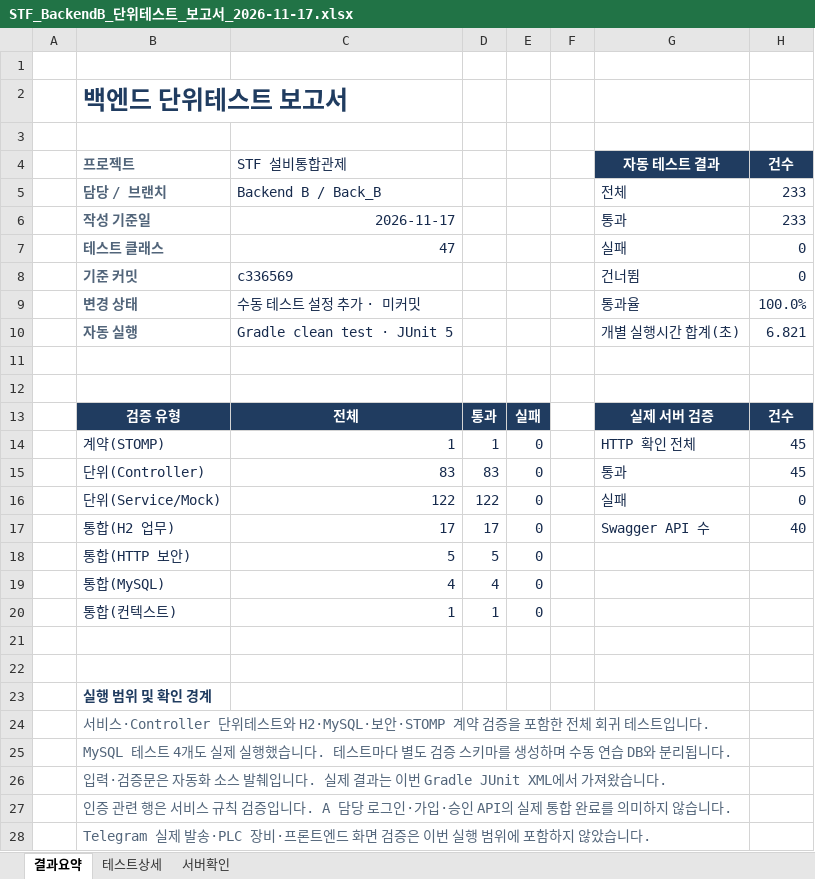
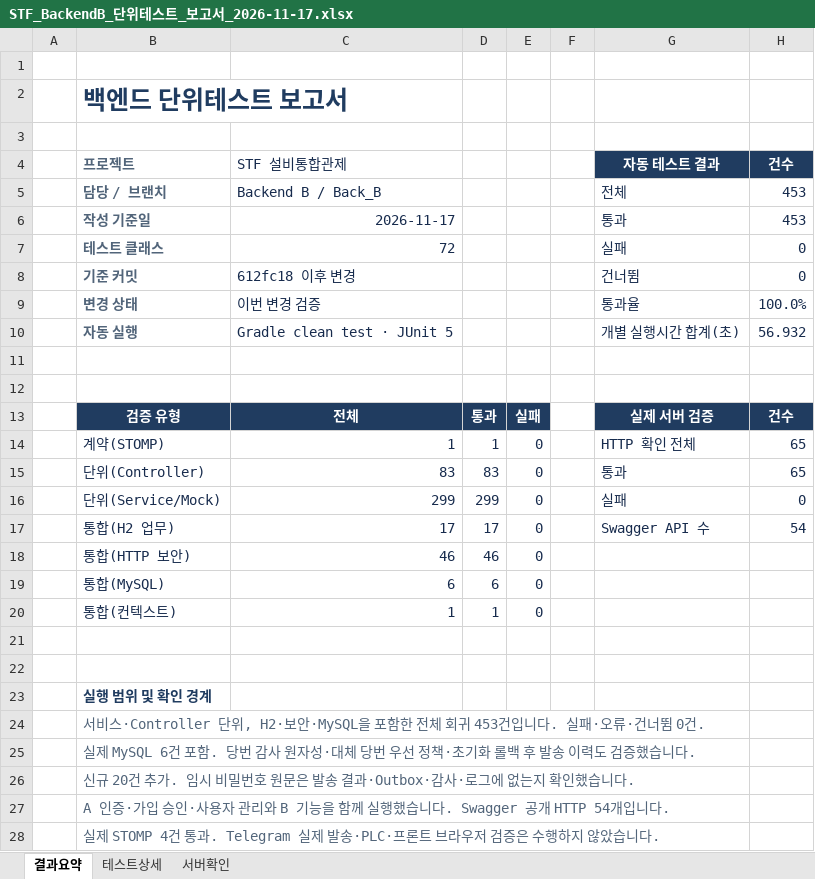
Before and after one commit to CHDevJ/SFaaS-Backend, an Excel workbook: docs/test-reports/STF_BackendB_단위테스트_보고서_2026-11-17.xlsx, sheet 결과요약, drawn as a sheet; only a part is shown; values as stored, in another font and other column widths than the file's, no borders; the diff covers the shown part only; the diff names each change by its address in the sheet, - before the commit and + after, or states it on an @@ line.

```diff
--- a/docs/test-reports/STF_BackendB_단위테스트_보고서_2026-11-17.xlsx (sheet 결과요약)
+++ b/docs/test-reports/STF_BackendB_단위테스트_보고서_2026-11-17.xlsx (sheet 결과요약)
-H5:H6 (건수): 233
+H5:H6 (건수): 453
-C7 (STF 설비통합관제): 47
+C7 (STF 설비통합관제): 72
-C8 (STF 설비통합관제): c336569
+C8 (STF 설비통합관제): 612fc18 이후 변경
-C9 (STF 설비통합관제): 수동 테스트 설정 추가 · 미커밋
+C9 (STF 설비통합관제): 이번 변경 검증
-H10 (건수): 6.821
+H10 (건수): 56.932
-H14:H15 (건수): 45
+H14:H15 (건수): 65
-C16 (STF 설비통합관제): 122
+C16 (STF 설비통합관제): 299
-D16: 122
+D16: 299
-H17 (건수): 40
+H17 (건수): 54
-C18 (STF 설비통합관제): 5
+C18 (STF 설비통합관제): 46
-D18: 5
+D18: 46
-C19 (STF 설비통합관제): 4
+C19 (STF 설비통합관제): 6
-D19: 4
+D19: 6
-B24 (프로젝트): …스·Controller 단위테스트와 H2·MySQL·보안·STOMP 계약 검증을 포함한 전체 회귀 테스트입니다.
+B24 (프로젝트): …스·Controller 단위, H2·보안·MySQL을 포함한 전체 회귀 453건입니다. 실패·오류·건너뜀 0건.
-B25 (프로젝트): MySQL 테스트 4개도 실제 실행했습니다. 테스트마다 별도 검증 스키마를 생성하며 수동 연습 DB와 분리됩니다.
+B25 (프로젝트): 실제 MySQL 6건 포함. 당번 감사 원자성·대체 당번 우선 정책·초기화 롤백 후 발송 이력도 검증했습니다.
-B26 (프로젝트): 입력·검증문은 자동화 소스 발췌입니다. 실제 결과는 이번 Gradle JUnit XML에서 가져왔습니다.
+B26 (프로젝트): 신규 20건 추가. 임시 비밀번호 원문은 발송 결과·Outbox·감사·로그에 없는지 확인했습니다.
-B27 (프로젝트): 인증 관련 행은 서비스 규칙 검증입니다. A 담당 로그인·가입·승인 API의 실제 통합 완료를 의미하지 않습니다.
+B27 (프로젝트): A 인증·가입 승인·사용자 관리와 B 기능을 함께 실행했습니다. Swagger 공개 HTTP 54개입니다.
-B28 (프로젝트): Telegram 실제 발송·PLC 장비·프론트엔드 화면 검증은 이번 실행 범위에 포함하지 않…
+B28 (프로젝트): 실제 STOMP 4건 통과. Telegram 실제 발송·PLC·프론트 브라우저 검증은 수행하지 않…
```
Also changed, not shown: 4 edited cells elsewhere in this sheet, sheet 테스트상세, sheet 서버확인, formulas that keep their value, 21 other files.
